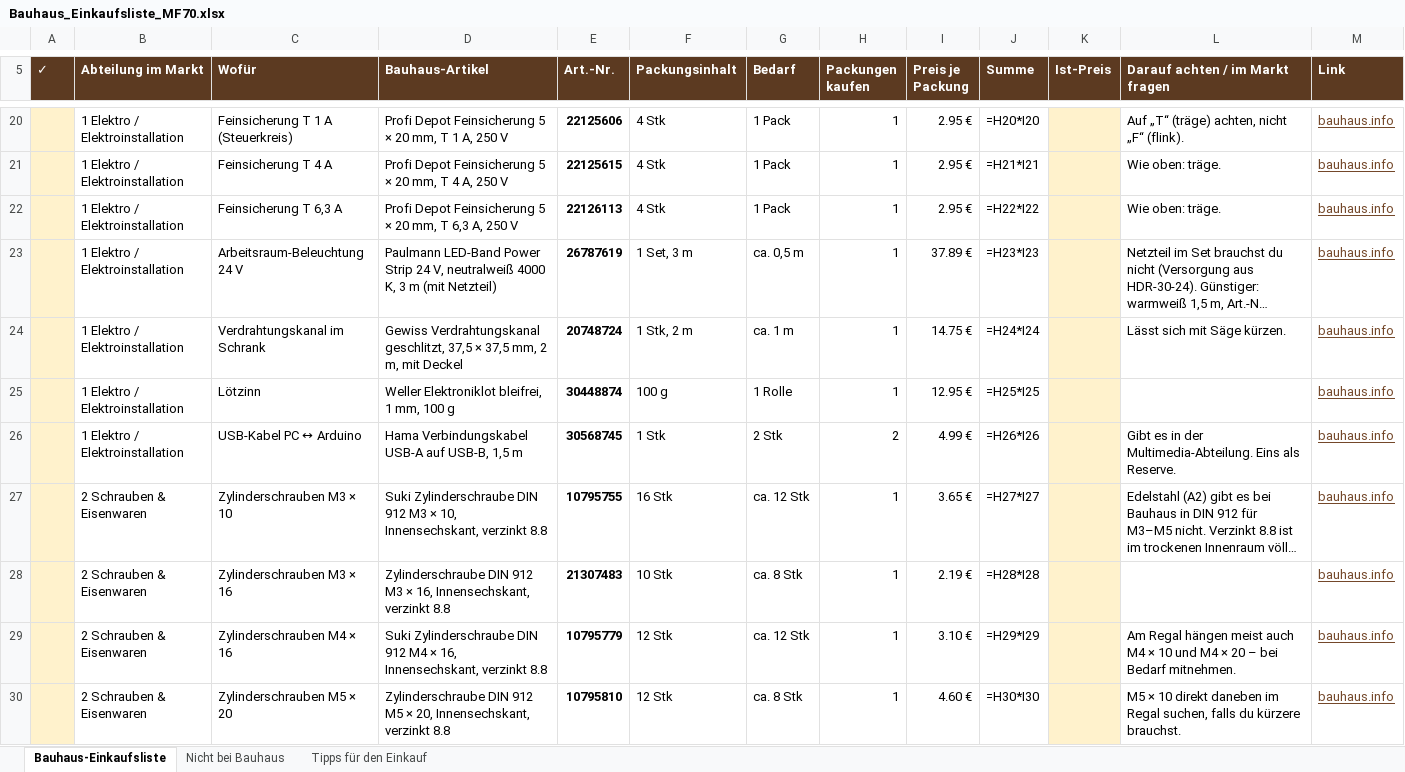
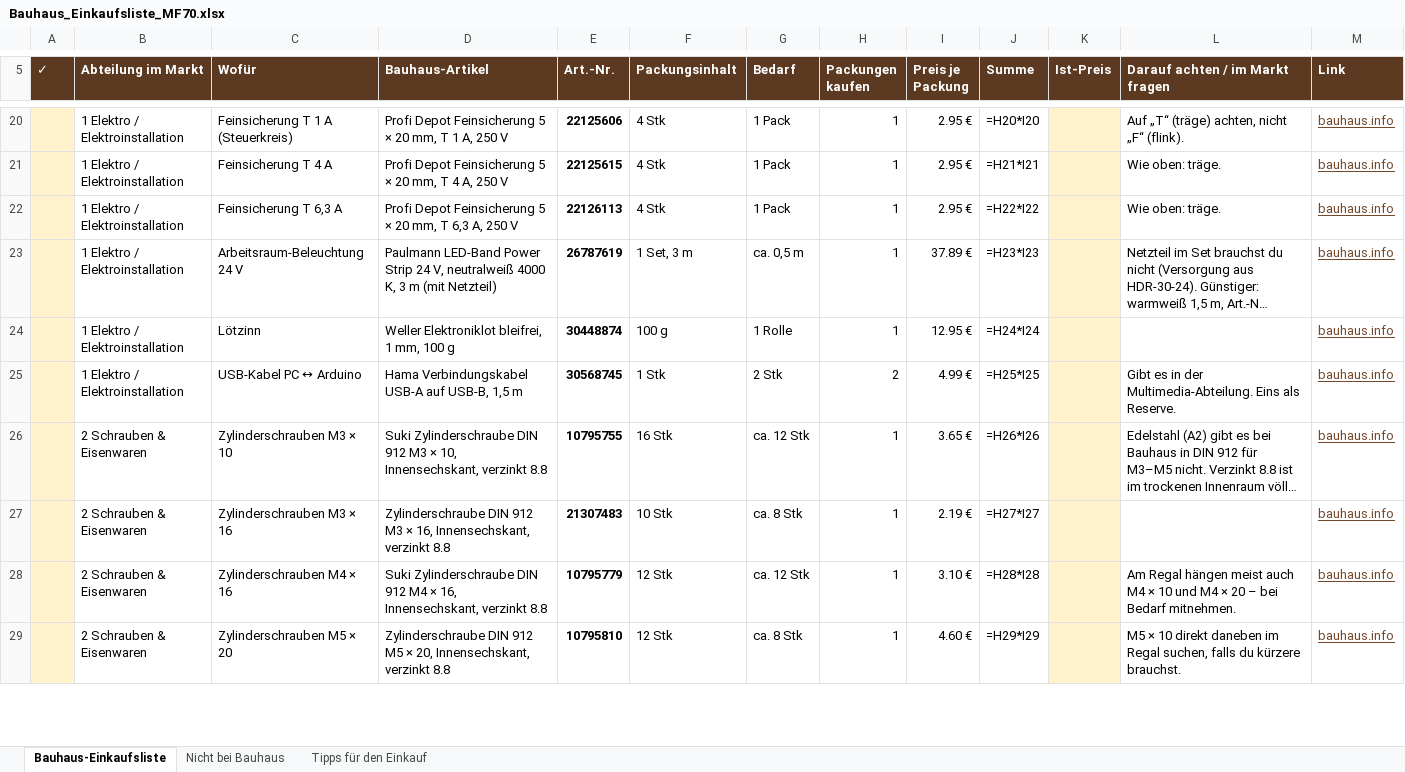
Before and after one commit to LCarrascoTorres/lct-projekt, an Excel workbook: listen/Bauhaus_Einkaufsliste_MF70.xlsx, sheet Bauhaus-Einkaufsliste, drawn as a sheet; only a part is shown, gaps mark what is left out; long unchanged cells end in …; values as stored, in another font and other column widths than the file's, no borders; formulas without a stored value are shown as written; removed rows and columns are numbered as before the commit, all else as after; the diff covers the shown part only; the diff names each change by its address in the sheet, - before the commit and + after, or states it on an @@ line.

```diff
--- a/listen/Bauhaus_Einkaufsliste_MF70.xlsx (sheet Bauhaus-Einkaufsliste)
+++ b/listen/Bauhaus_Einkaufsliste_MF70.xlsx (sheet Bauhaus-Einkaufsliste)
-row 24:  | 1 Elektro / Elektroinstallation | Verdrahtungskanal im Schrank | Gewiss Verdrahtungskanal geschlitzt, 37,5 × 37,5 mm, 2 m, mit Deckel | 20748724 | 1 Stk, 2 m | ca. 1 m | 1 | 14.75 € | =H24*I24 |  | Lässt sich mit Säge kürzen. | bauhaus.info
-J24 (Summe): =H25*I25
+J24 (Summe): =H24*I24
-J25 (Summe): =H26*I26
+J25 (Summe): =H25*I25
-J26 (Summe): =H27*I27
+J26 (Summe): =H26*I26
-J27 (Summe): =H28*I28
+J27 (Summe): =H27*I27
-J28 (Summe): =H29*I29
+J28 (Summe): =H28*I28
-J29 (Summe): =H30*I30
+J29 (Summe): =H29*I29
```
Also changed, not shown: 20 edited cells elsewhere in this sheet, 2 other files.
